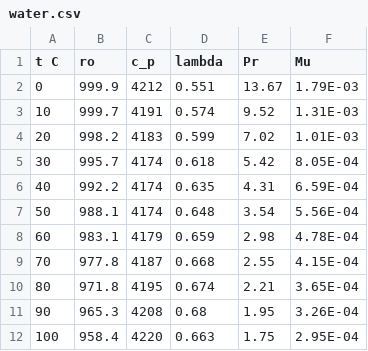
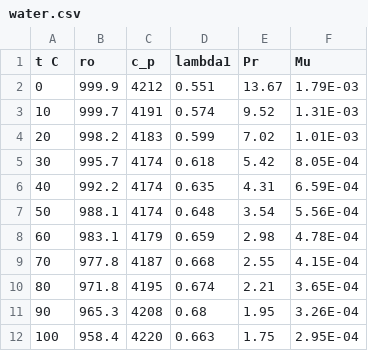
Before and after one commit to baranovva/pipes_convection, a CSV file: data/water.csv, drawn as a sheet.

```diff
--- a/data/water.csv
+++ b/data/water.csv
@@ -1,2 +1,2 @@
-"t C","ro","c_p","lambda" ,"Pr","Mu"
+"t C","ro","c_p","lambda1","Pr","Mu"
 0,999.9,4212,0.551,13.67,1.79E-03
```
Also changed, not shown: data/air.csv, 3 other files.
